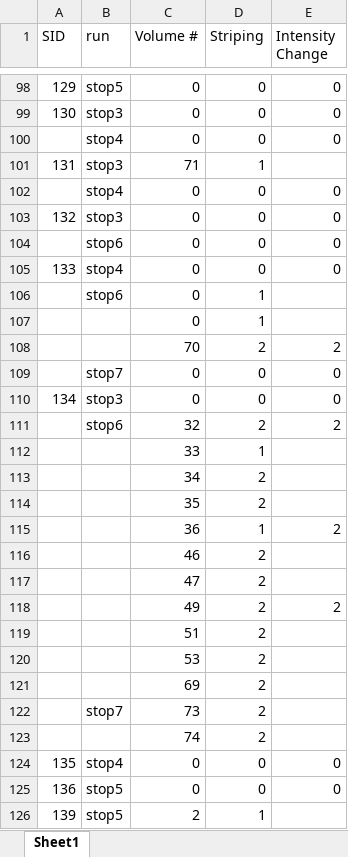
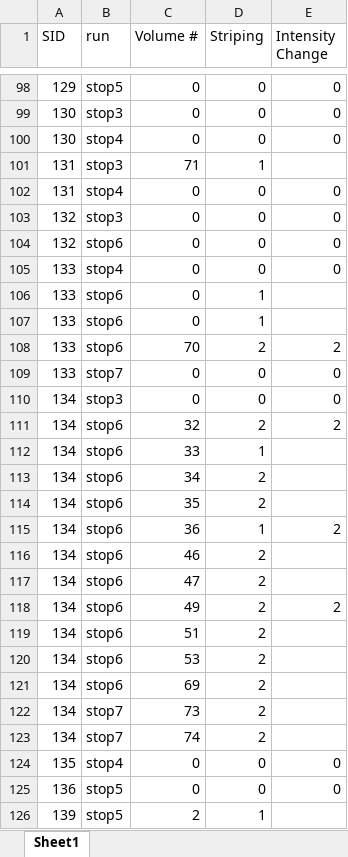
Before and after one commit to dsnlab/automotion-test-set, an Excel workbook: Coded Vids8-25.xlsx, sheet Sheet1, drawn as a sheet; only a part is shown, gaps mark what is left out; values as stored, in another font and other column widths than the file's, no borders; the diff covers the shown part only; the diff names each change by its address in the sheet, - before the commit and + after, or states it on an @@ line.

Commit message:
csv formatted hand-coded data

```diff
--- a/Coded Vids8-25.xlsx (sheet Sheet1)
+++ b/Coded Vids8-25.xlsx (sheet Sheet1)
-A100 (SID): (empty)
+A100 (SID): 130
-A102 (SID): (empty)
+A102 (SID): 131
-A104 (SID): (empty)
+A104 (SID): 132
-A106:A109 (SID): (empty)
+A106:A109 (SID): 133
-B107:B108 (run): (empty)
+B107:B108 (run): stop6
-A111:A123 (SID): (empty)
+A111:A123 (SID): 134
-B112:B121 (run): (empty)
+B112:B121 (run): stop6
-B123 (run): (empty)
+B123 (run): stop7
```
Also changed, not shown: 252 edited cells elsewhere in this sheet, 2 other files.
